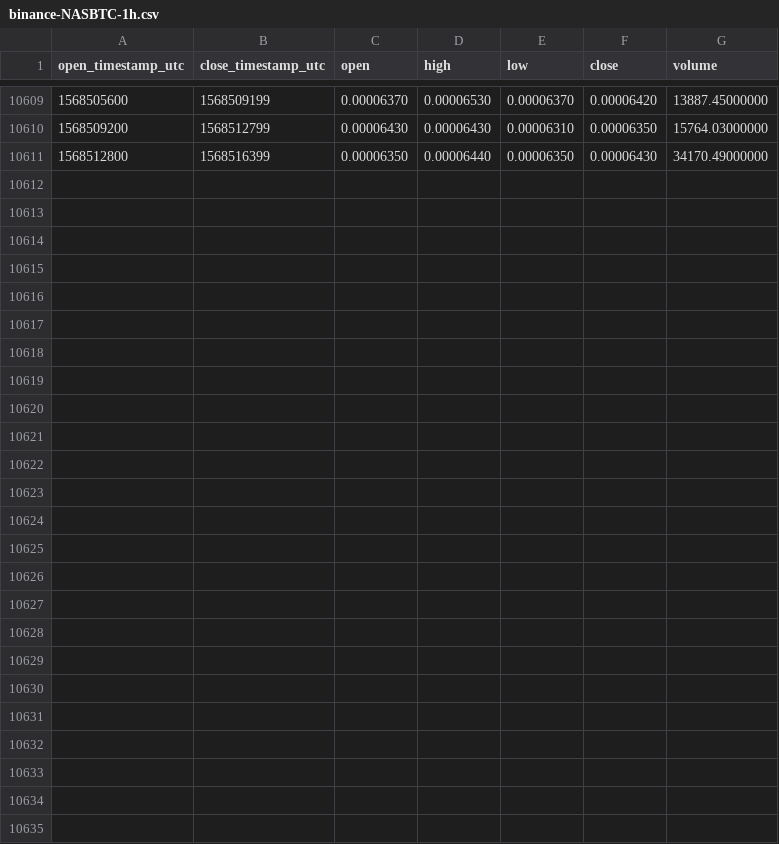
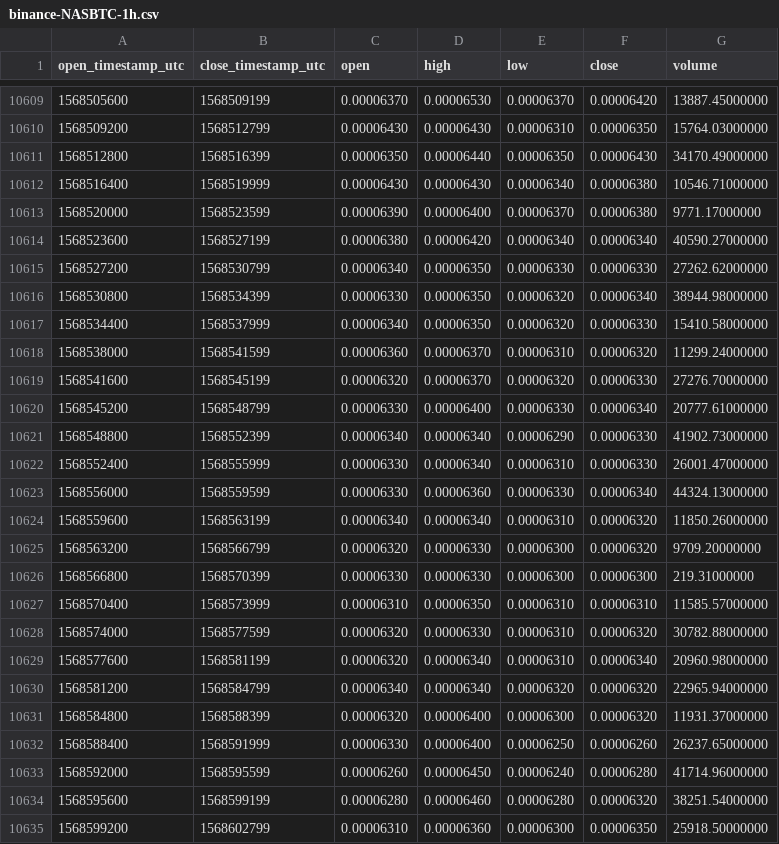
Before and after one commit to cryptobigbro/binance-NASBTC, a CSV file: binance-NASBTC-1h.csv, drawn as a sheet; only a part is shown, gaps mark what is left out; the diff names each change by its address in the sheet, - before the commit and + after, or states it on an @@ line.

Commit message:
Update OHLCV data.

```diff
--- a/binance-NASBTC-1h.csv
+++ b/binance-NASBTC-1h.csv
+row 10612: 1568516400 | 1568519999 | 0.00006430 | 0.00006430 | 0.00006340 | 0.00006380 | 10546.71000000
+row 10613: 1568520000 | 1568523599 | 0.00006390 | 0.00006400 | 0.00006370 | 0.00006380 | 9771.17000000
+row 10614: 1568523600 | 1568527199 | 0.00006380 | 0.00006420 | 0.00006340 | 0.00006340 | 40590.27000000
+row 10615: 1568527200 | 1568530799 | 0.00006340 | 0.00006350 | 0.00006330 | 0.00006330 | 27262.62000000
+row 10616: 1568530800 | 1568534399 | 0.00006330 | 0.00006350 | 0.00006320 | 0.00006340 | 38944.98000000
+row 10617: 1568534400 | 1568537999 | 0.00006340 | 0.00006350 | 0.00006320 | 0.00006330 | 15410.58000000
+row 10618: 1568538000 | 1568541599 | 0.00006360 | 0.00006370 | 0.00006310 | 0.00006320 | 11299.24000000
+row 10619: 1568541600 | 1568545199 | 0.00006320 | 0.00006370 | 0.00006320 | 0.00006330 | 27276.70000000
+row 10620: 1568545200 | 1568548799 | 0.00006330 | 0.00006400 | 0.00006330 | 0.00006340 | 20777.61000000
+row 10621: 1568548800 | 1568552399 | 0.00006340 | 0.00006340 | 0.00006290 | 0.00006330 | 41902.73000000
+row 10622: 1568552400 | 1568555999 | 0.00006330 | 0.00006340 | 0.00006310 | 0.00006330 | 26001.47000000
+row 10623: 1568556000 | 1568559599 | 0.00006330 | 0.00006360 | 0.00006330 | 0.00006340 | 44324.13000000
+row 10624: 1568559600 | 1568563199 | 0.00006340 | 0.00006340 | 0.00006310 | 0.00006320 | 11850.26000000
+row 10625: 1568563200 | 1568566799 | 0.00006320 | 0.00006330 | 0.00006300 | 0.00006320 | 9709.20000000
+row 10626: 1568566800 | 1568570399 | 0.00006330 | 0.00006330 | 0.00006300 | 0.00006300 | 219.31000000
+row 10627: 1568570400 | 1568573999 | 0.00006310 | 0.00006350 | 0.00006310 | 0.00006310 | 11585.57000000
+row 10628: 1568574000 | 1568577599 | 0.00006320 | 0.00006330 | 0.00006310 | 0.00006320 | 30782.88000000
+row 10629: 1568577600 | 1568581199 | 0.00006320 | 0.00006340 | 0.00006310 | 0.00006340 | 20960.98000000
+row 10630: 1568581200 | 1568584799 | 0.00006340 | 0.00006340 | 0.00006320 | 0.00006320 | 22965.94000000
+row 10631: 1568584800 | 1568588399 | 0.00006320 | 0.00006400 | 0.00006300 | 0.00006320 | 11931.37000000
+row 10632: 1568588400 | 1568591999 | 0.00006330 | 0.00006400 | 0.00006250 | 0.00006260 | 26237.65000000
+row 10633: 1568592000 | 1568595599 | 0.00006260 | 0.00006450 | 0.00006240 | 0.00006280 | 41714.96000000
+row 10634: 1568595600 | 1568599199 | 0.00006280 | 0.00006460 | 0.00006280 | 0.00006320 | 38251.54000000
+row 10635: 1568599200 | 1568602799 | 0.00006310 | 0.00006360 | 0.00006300 | 0.00006350 | 25918.50000000
```
Also changed, not shown: binance-NASBTC-1d.csv.
